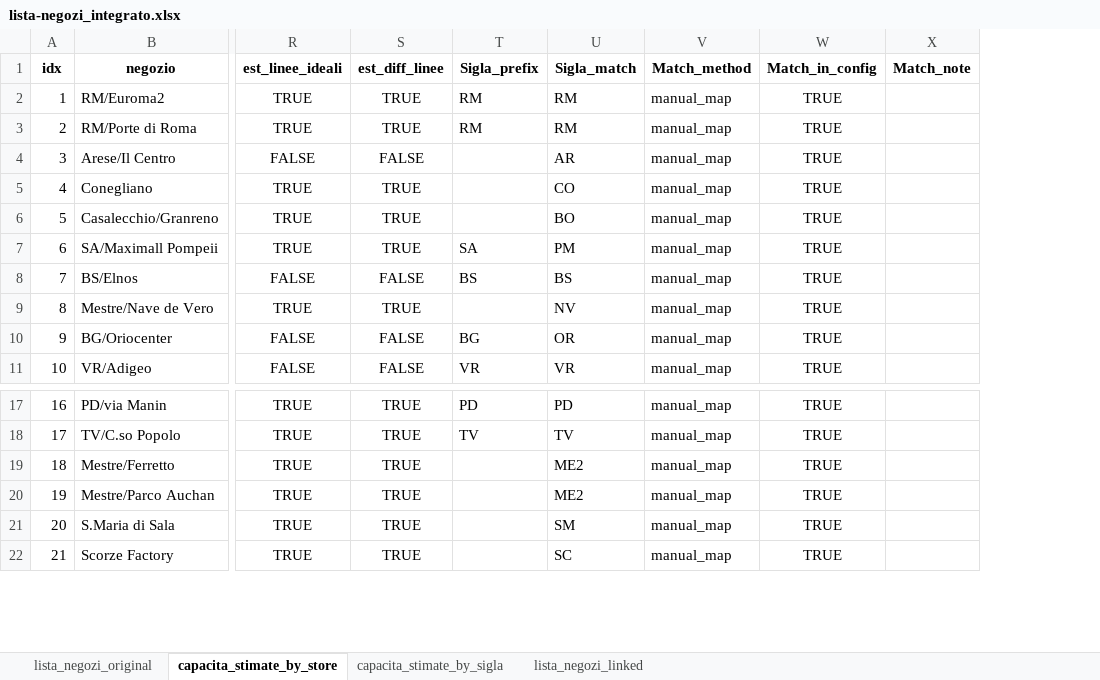
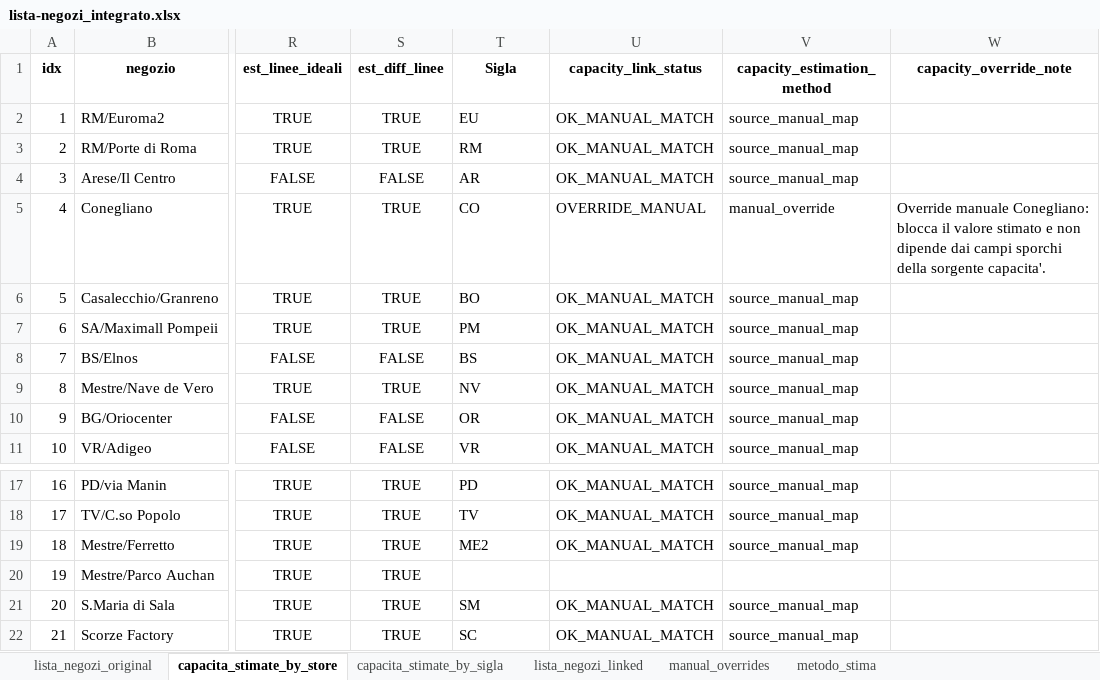
Before and after one commit to FreshGhetto/barca-control-center, an Excel workbook: config/lista-negozi_integrato.xlsx, sheet capacita_stimate_by_store, drawn as a sheet; only a part is shown, gaps mark what is left out; values as stored, in another font and other column widths than the file's, no borders; removed rows and columns are numbered as before the commit, all else as after; the diff names each change by its address in the sheet, - before the commit and + after, or states it on an @@ line.

```diff
--- a/config/lista-negozi_integrato.xlsx (sheet capacita_stimate_by_store)
+++ b/config/lista-negozi_integrato.xlsx (sheet capacita_stimate_by_store)
+sheet tab: manual_overrides
+sheet tab: metodo_stima
-column T (Sigla_prefix), rows 2-11: RM | RM |  |  |  | SA | BS |  | BG | VR; rows 17-18: PD | TV
-column V (Match_method), rows 2-11: all manual_map; rows 17-22: all manual_map
-column W (Match_in_config), rows 2-11: all TRUE; rows 17-22: all TRUE
-column X (Match_note), empty
+column U (capacity_link_status), rows 2-11: OK_MANUAL_MATCH | OK_MANUAL_MATCH | OK_MANUAL_MATCH | OVERRIDE_MANUAL | OK_MANUAL_MATCH | OK_MANUAL_MATCH | OK_MANUAL_MATCH | OK_MANUAL_MATCH | OK_MANUAL_MATCH | OK_MANUAL_MATCH; rows 17-22: OK_MANUAL_MATCH | OK_MANUAL_MATCH | OK_MANUAL_MATCH |  | OK_MANUAL_MATCH | OK_MANUAL_MATCH
+column V (capacity_estimation_method), rows 2-11: source_manual_map | source_manual_map | source_manual_map | manual_override | source_manual_map | source_manual_map | source_manual_map | source_manual_map | source_manual_map | source_manual_map; rows 17-22: source_manual_map | source_manual_map | source_manual_map |  | source_manual_map | source_manual_map
+column W (capacity_override_note), row 5: Override manuale Conegliano: blocca il valore stimato e non dipende dai campi sporchi della sorgente capacita'.
-T1: Sigla_match
+T1: Sigla
-T2 (Sigla): RM
+T2 (Sigla): EU
-T20 (Sigla): ME2
+T20 (Sigla): (empty)
```
Also changed, not shown: sheet lista_negozi_linked, sheet capacita_stimate_by_sigla, 26 other files.
